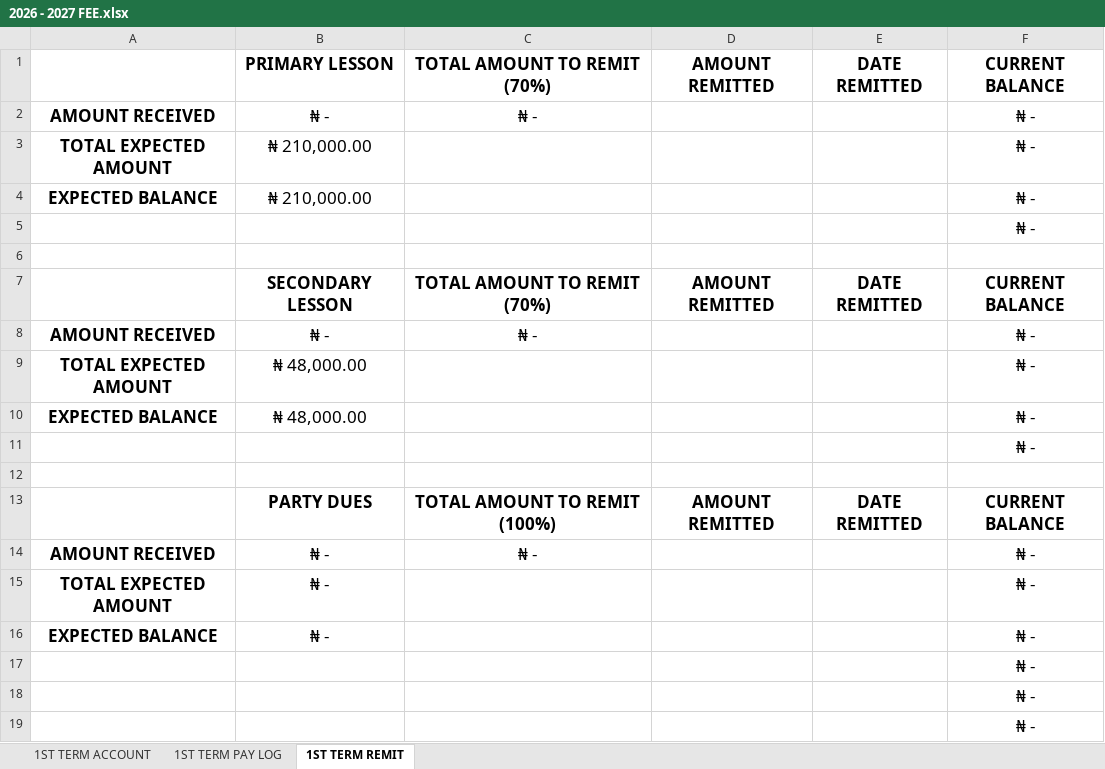
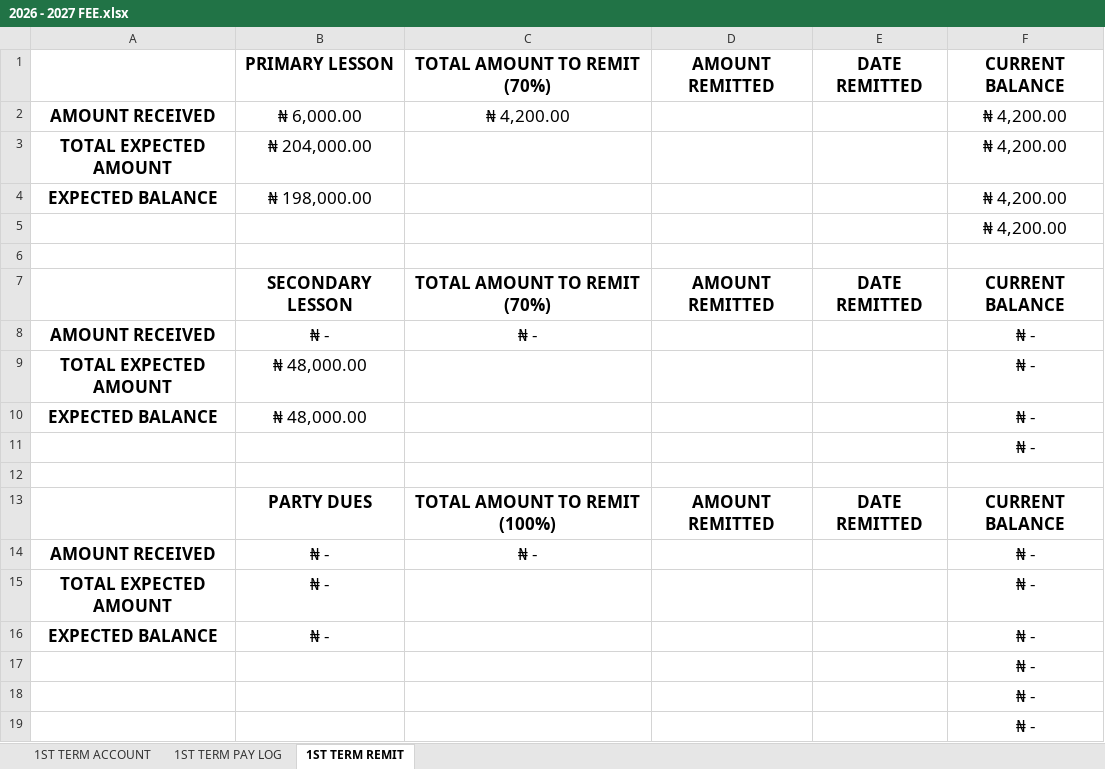
Before and after one commit to kbischool/kbis-records-v2, an Excel workbook: source/2026 - 2027 FEE.xlsx, sheet 1ST TERM REMIT, drawn as a sheet; values as stored, in another font and other column widths than the file's, no borders; removed rows and columns are numbered as before the commit, all else as after; the diff names each change by its address in the sheet, - before the commit and + after, or states it on an @@ line.

```diff
--- a/source/2026 - 2027 FEE.xlsx (sheet 1ST TERM REMIT)
+++ b/source/2026 - 2027 FEE.xlsx (sheet 1ST TERM REMIT)
-row 2: AMOUNT RECEIVED | ₦ - | ₦ - |  |  | ₦ -
+row 2: AMOUNT RECEIVED | ₦ 6,000.00 | ₦ 4,200.00 |  |  | ₦ 4,200.00
-B3: ₦ 210,000.00
+B3: ₦ 204,000.00
-F3:F5: ₦ -
+F3:F5: ₦ 4,200.00
-B4: ₦ 210,000.00
+B4: ₦ 198,000.00
```
Also changed, not shown: sheet 1ST TERM ACCOUNT, sheet 1ST TERM PAY LOG, formulas that keep their value, 2 other files.
